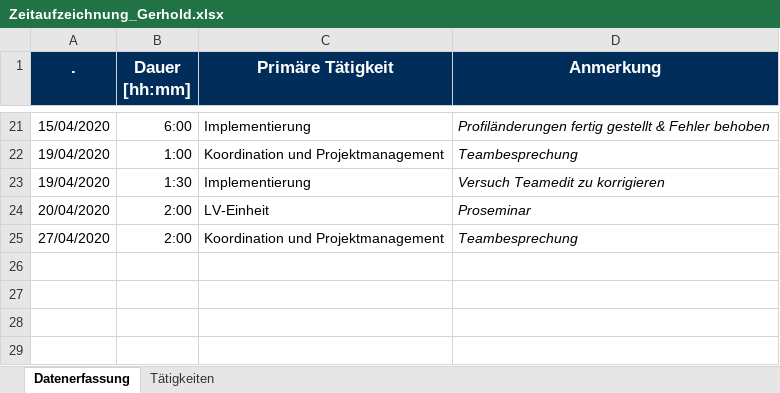
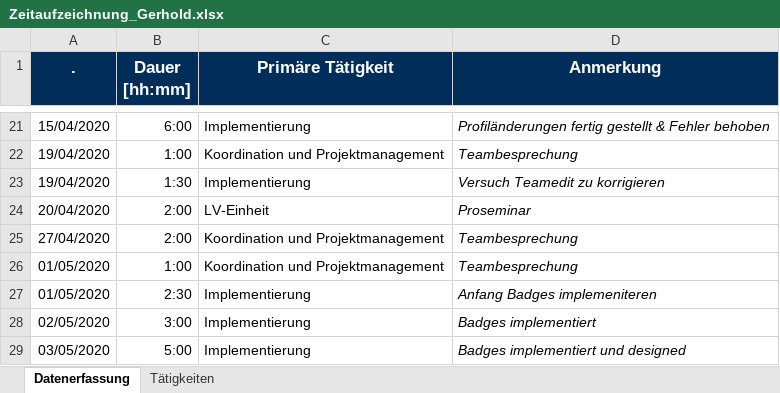
Before and after one commit to calvingehrer/Timeflip, an Excel workbook: Documentation/Time Management/Zeitaufzeichnung_Gerhold.xlsx, sheet Datenerfassung, drawn as a sheet; only a part is shown, gaps mark what is left out; values as stored, in another font and other column widths than the file's, no borders; the diff names each change by its address in the sheet, - before the commit and + after, or states it on an @@ line.

Commit message:
added Time Management

```diff
--- a/Documentation/Time Management/Zeitaufzeichnung_Gerhold.xlsx (sheet Datenerfassung)
+++ b/Documentation/Time Management/Zeitaufzeichnung_Gerhold.xlsx (sheet Datenerfassung)
+row 26: 01/05/2020 | 1:00 | Koordination und Projektmanagement | Teambesprechung
+row 27: 01/05/2020 | 2:30 | Implementierung | Anfang Badges implemeniteren
+row 28: 02/05/2020 | 3:00 | Implementierung | Badges implementiert
+row 29: 03/05/2020 | 5:00 | Implementierung | Badges implementiert und designed
```
